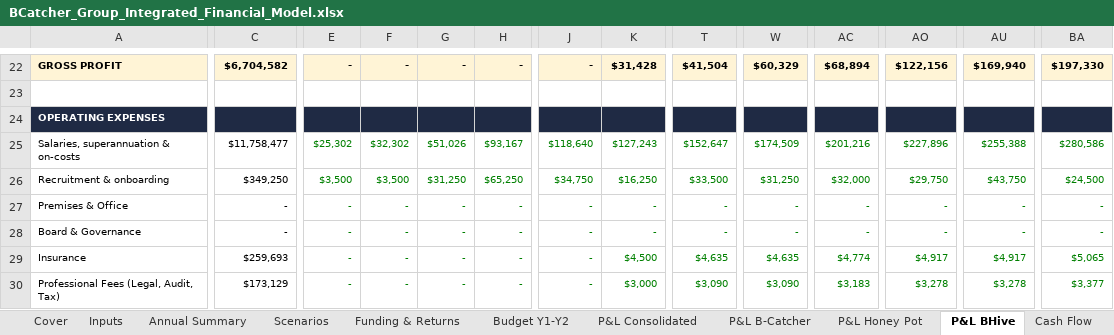
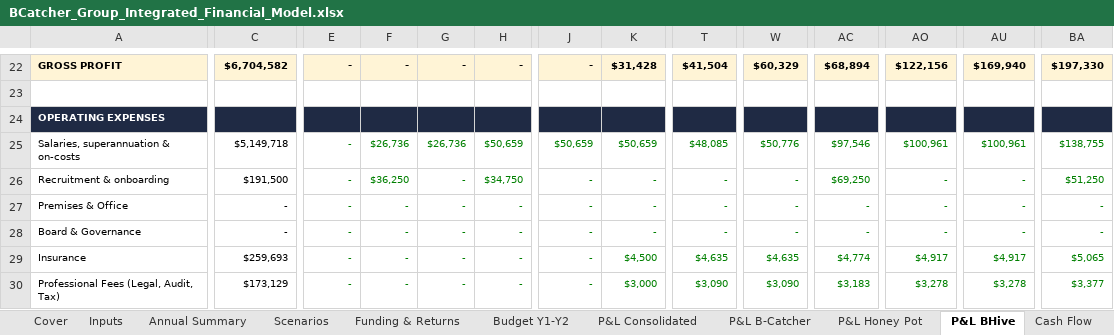
Before and after one commit to SimonQTangible/github-slideshow, an Excel workbook: bcatcher-group/BCatcher_Group_Integrated_Financial_Model.xlsx, sheet P&L BHive, drawn as a sheet; only a part is shown, gaps mark what is left out; values as stored, in another font and other column widths than the file's, no borders; removed rows and columns are numbered as before the commit, all else as after; rows hold the shown columns only; the diff covers the shown part only; the diff names each change by its address in the sheet, - before the commit and + after, or states it on an @@ line.

```diff
--- a/bcatcher-group/BCatcher_Group_Integrated_Financial_Model.xlsx (sheet P&L BHive)
+++ b/bcatcher-group/BCatcher_Group_Integrated_Financial_Model.xlsx (sheet P&L BHive)
-row 25: Salaries, superannuation & on-costs | $11,758,477 | $25,302 | $32,302 | $51,026 | $93,167 | $118,640 | $127,243 | $152,647 | $174,509 | $201,216 | $227,896 | $255,388 | $280,586
+row 25: Salaries, superannuation & on-costs | $5,149,718 | - | $26,736 | $26,736 | $50,659 | $50,659 | $50,659 | $48,085 | $50,776 | $97,546 | $100,961 | $100,961 | $138,755
-C26: $349,250
+C26: $191,500
-E26: $3,500
+E26: -
-F26: $3,500
+F26: $36,250
-G26: $31,250
+G26: -
-H26: $65,250
+H26: $34,750
-J26: $34,750
+J26: -
-K26: $16,250
+K26: -
-T26: $33,500
+T26: -
-W26: $31,250
+W26: -
-AC26: $32,000
+AC26: $69,250
-AO26: $29,750
+AO26: -
-AU26: $43,750
+AU26: -
-BA26: $24,500
+BA26: $51,250
```
Also changed, not shown: 6 added rows, 6 removed rows and 54 edited cells elsewhere in this sheet, sheet Headcount, sheet P&L Consolidated, sheet Opex, sheet Cash Flow, sheet P&L B-Catcher, sheet Balance Sheet, 8 more sheets, formulas that keep their value, 39 other files.
